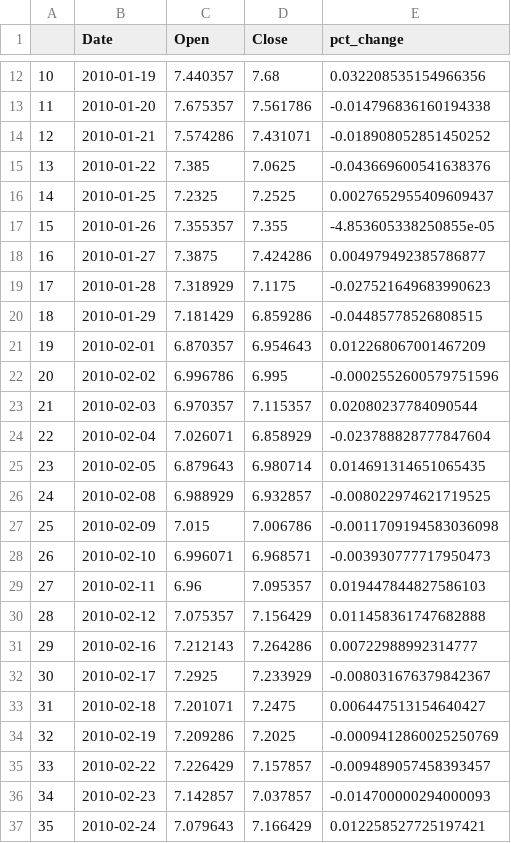
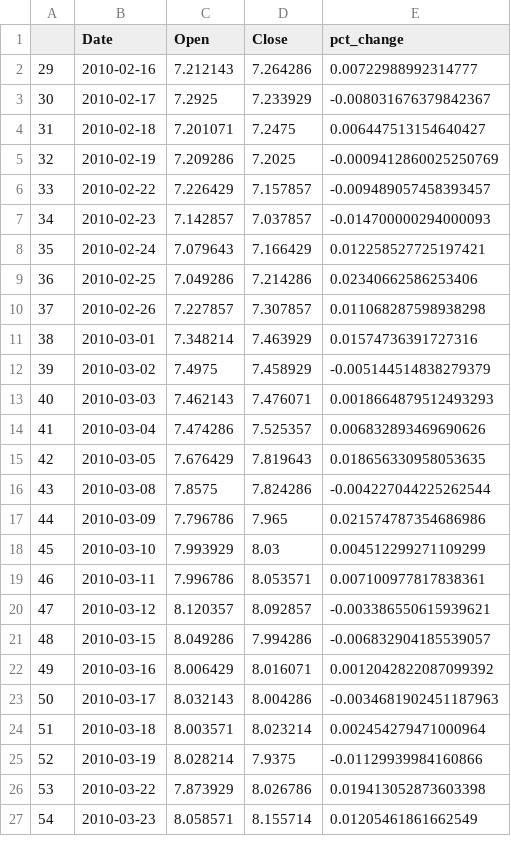
Before and after one commit to ubco-W2022T2-data301/project-group-group11, a CSV file: data/processed/AAPL_OpenClosePct_Analysis2.csv, drawn as a sheet; only a part is shown, gaps mark what is left out; the shorter side is filled out with more unchanged rows; the diff covers the shown part only; the diff names each change by its address in the sheet, - before the commit and + after, or states it on an @@ line.

Commit message:
moved analysis3 to ungraded

```diff
--- a/data/processed/AAPL_OpenClosePct_Analysis2.csv
+++ b/data/processed/AAPL_OpenClosePct_Analysis2.csv
-row 12: 10 | 2010-01-19 | 7.440357 | 7.68 | 0.032208535154966356
-row 13: 11 | 2010-01-20 | 7.675357 | 7.561786 | -0.014796836160194338
-row 14: 12 | 2010-01-21 | 7.574286 | 7.431071 | -0.018908052851450252
-row 15: 13 | 2010-01-22 | 7.385 | 7.0625 | -0.043669600541638376
-row 16: 14 | 2010-01-25 | 7.2325 | 7.2525 | 0.0027652955409609437
-row 17: 15 | 2010-01-26 | 7.355357 | 7.355 | -4.853605338250855e-05
-row 18: 16 | 2010-01-27 | 7.3875 | 7.424286 | 0.004979492385786877
-row 19: 17 | 2010-01-28 | 7.318929 | 7.1175 | -0.027521649683990623
-row 20: 18 | 2010-01-29 | 7.181429 | 6.859286 | -0.04485778526808515
-row 21: 19 | 2010-02-01 | 6.870357 | 6.954643 | 0.012268067001467209
-row 22: 20 | 2010-02-02 | 6.996786 | 6.995 | -0.0002552600579751596
-row 23: 21 | 2010-02-03 | 6.970357 | 7.115357 | 0.02080237784090544
-row 24: 22 | 2010-02-04 | 7.026071 | 6.858929 | -0.023788828777847604
-row 25: 23 | 2010-02-05 | 6.879643 | 6.980714 | 0.014691314651065435
-row 26: 24 | 2010-02-08 | 6.988929 | 6.932857 | -0.008022974621719525
-row 27: 25 | 2010-02-09 | 7.015 | 7.006786 | -0.0011709194583036098
-row 28: 26 | 2010-02-10 | 6.996071 | 6.968571 | -0.003930777717950473
-row 29: 27 | 2010-02-11 | 6.96 | 7.095357 | 0.019447844827586103
-row 30: 28 | 2010-02-12 | 7.075357 | 7.156429 | 0.011458361747682888
```
Also changed, not shown: 10 removed rows elsewhere in this file, data/processed/MSFT_OpenClosePct_Analysis2.csv, 2 other files.
